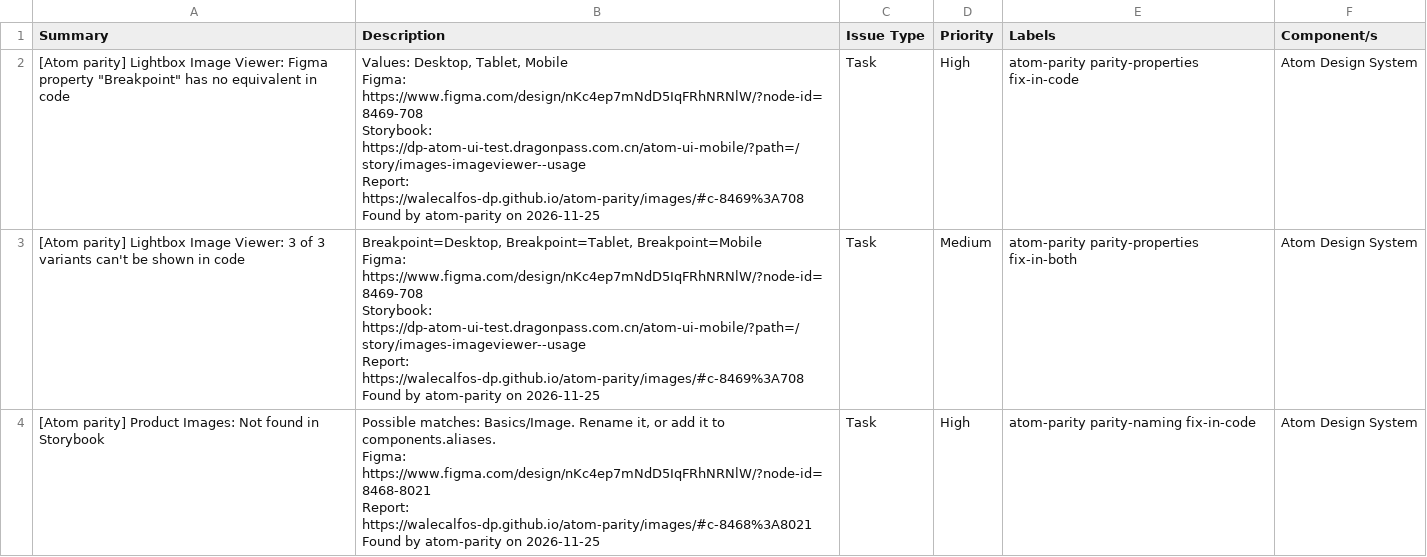
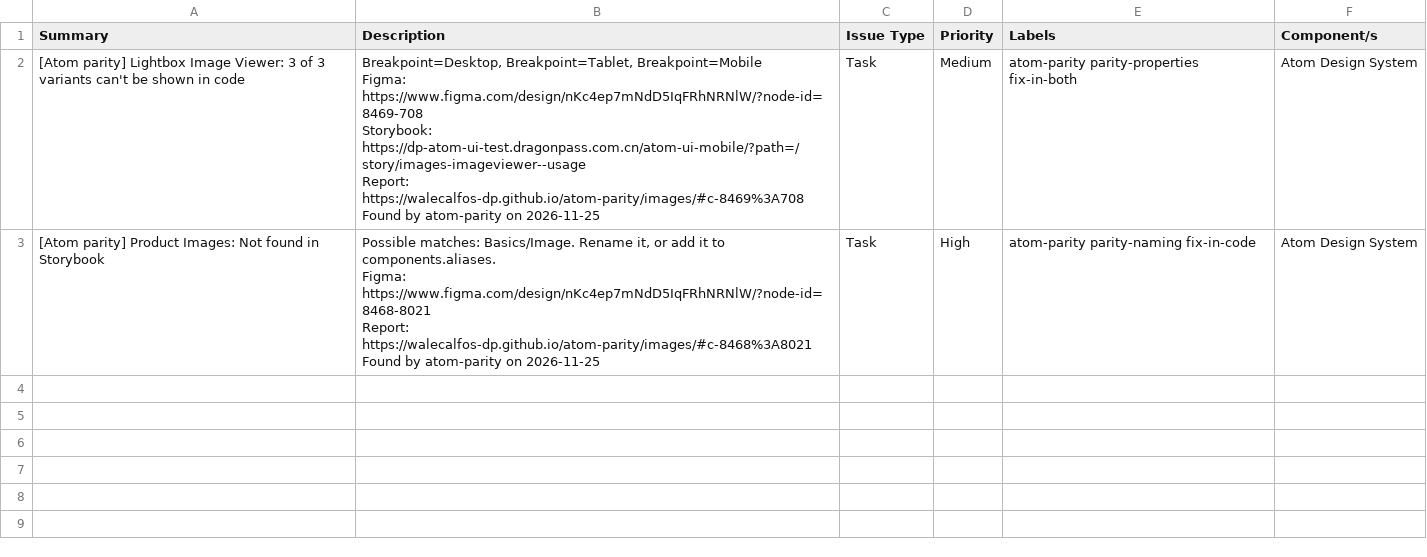
Before and after one commit to WaleCalfos-dp/atom-parity, a CSV file: images/issues-code.csv, drawn as a sheet; ↵ is a line break in a cell; the diff names each change by its address in the sheet, - before the commit and + after, or states it on an @@ line.

```diff
--- a/images/issues-code.csv
+++ b/images/issues-code.csv
-row 2: [Atom parity] Lightbox Image Viewer: Figma property "Breakpoint" has no equivalent in code | Values: Desktop, Tablet, Mobile ↵ Figma: https://www.figma.com/design/nKc4ep7mNdD5IqFRhNRNlW/?node-id=8469-708 ↵ Storybook: https://dp-atom-ui-test.dragonpass.com.cn/atom-ui-mobile/?path=/story/images-imageviewer--usage ↵ Report: https://walecalfos-dp.github.io/atom-parity/images/#c-8469%3A708 ↵ Found by atom-parity on 2026-11-25 | Task | High | atom-parity parity-properties fix-in-code | Atom Design System
```
Also changed, not shown: images/issues.csv, 6 other files.
